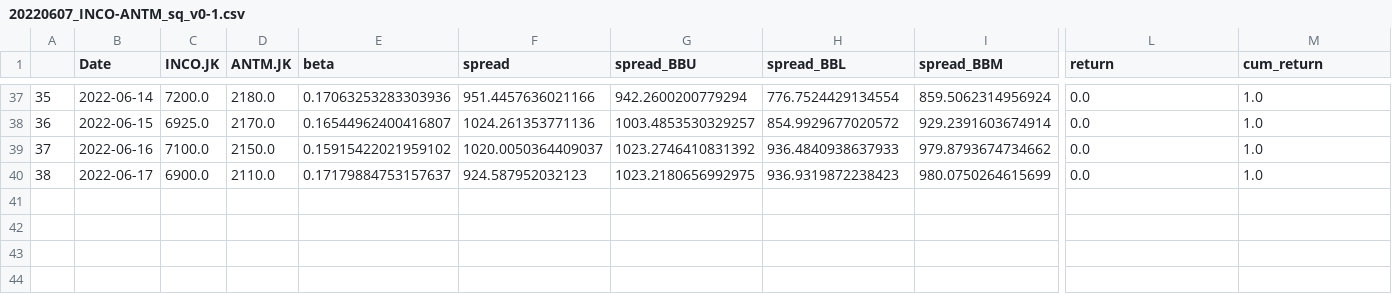
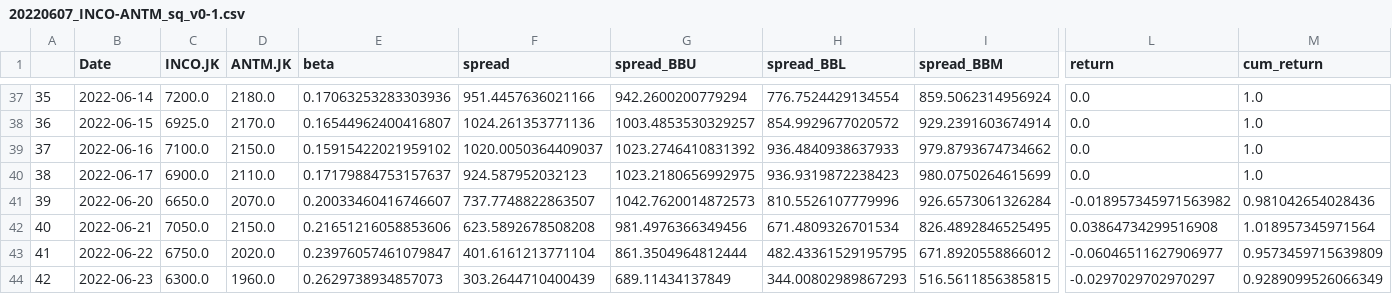
Before and after one commit to Aldo-Aditiya/Algo-Trading-Toolkit, a CSV file: _benchmarks/paper_trading/20220607_INCO-ANTM_sq_v0-1.csv, drawn as a sheet; only a part is shown, gaps mark what is left out; rows hold the shown columns only; the diff names each change by its address in the sheet, - before the commit and + after, or states it on an @@ line.

```diff
--- a/_benchmarks/paper_trading/20220607_INCO-ANTM_sq_v0-1.csv
+++ b/_benchmarks/paper_trading/20220607_INCO-ANTM_sq_v0-1.csv
+row 41: 39 | 2022-06-20 | 6650.0 | 2070.0 | 0.20033460416746607 | 737.7748822863507 | 1042.7620014872573 | 810.5526107779996 | 926.6573061326284 | -0.018957345971563982 | 0.981042654028436
+row 42: 40 | 2022-06-21 | 7050.0 | 2150.0 | 0.21651216058853606 | 623.5892678508208 | 981.4976366349456 | 671.4809326701534 | 826.4892846525495 | 0.03864734299516908 | 1.018957345971564
+row 43: 41 | 2022-06-22 | 6750.0 | 2020.0 | 0.23976057461079847 | 401.6161213771104 | 861.3504964812444 | 482.43361529195795 | 671.8920558866012 | -0.06046511627906977 | 0.9573459715639809
+row 44: 42 | 2022-06-23 | 6300.0 | 1960.0 | 0.2629738934857073 | 303.2644710400439 | 689.11434137849 | 344.00802989867293 | 516.5611856385815 | -0.0297029702970297 | 0.9289099526066349
```
Also changed, not shown: _benchmarks/paper_trading/20220607_INCO-ANTM_sq_v0-2.csv, _benchmarks/paper_trading/20220617_INCO-ANTM_sq_v0-2-1.csv, 50 other files.
